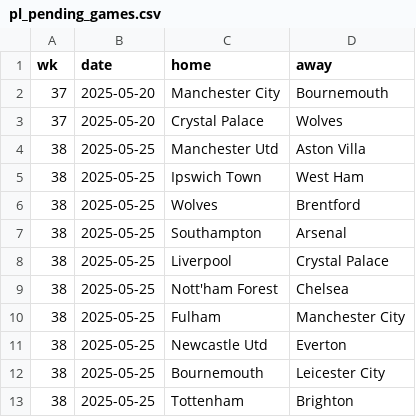
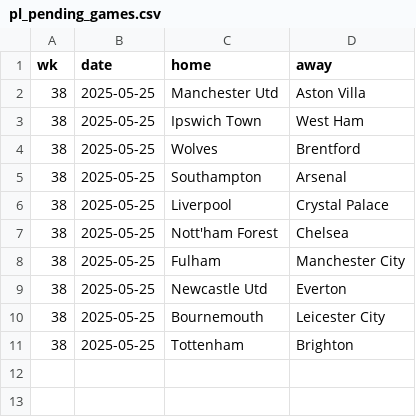
Before and after one commit to Bustami/fpl_team_strength_data, a CSV file: pl_pending_games.csv, drawn as a sheet.

```diff
--- a/pl_pending_games.csv
+++ b/pl_pending_games.csv
@@ -1,4 +1,2 @@
 wk,date,home,away
-37,2025-05-20,Manchester City,Bournemouth
-37,2025-05-20,Crystal Palace,Wolves
 38,2025-05-25,Manchester Utd,Aston Villa
```
Also changed, not shown: pl_team_performance_raw_data.csv.
